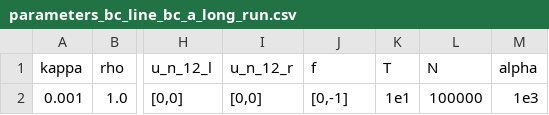
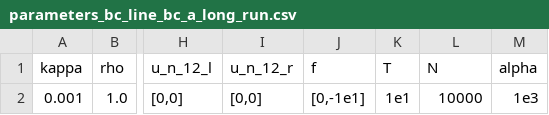
Before and after one commit to Michele-s-team/finite_elements, a CSV file: dynamics/lagrangian_approach/one_dimension/parameters_bc_line_bc_a_long_run.csv, drawn as a sheet; only a part is shown, gaps mark what is left out; the diff names each change by its address in the sheet, - before the commit and + after, or states it on an @@ line.

Commit message:
Update parameters_bc_line_bc_a_long_run.csv

```diff
--- a/dynamics/lagrangian_approach/one_dimension/parameters_bc_line_bc_a_long_run.csv
+++ b/dynamics/lagrangian_approach/one_dimension/parameters_bc_line_bc_a_long_run.csv
-J2 (f): [0,-1]
+J2 (f): [0,-1e1]
-L2 (N): 100000
+L2 (N): 10000
```
